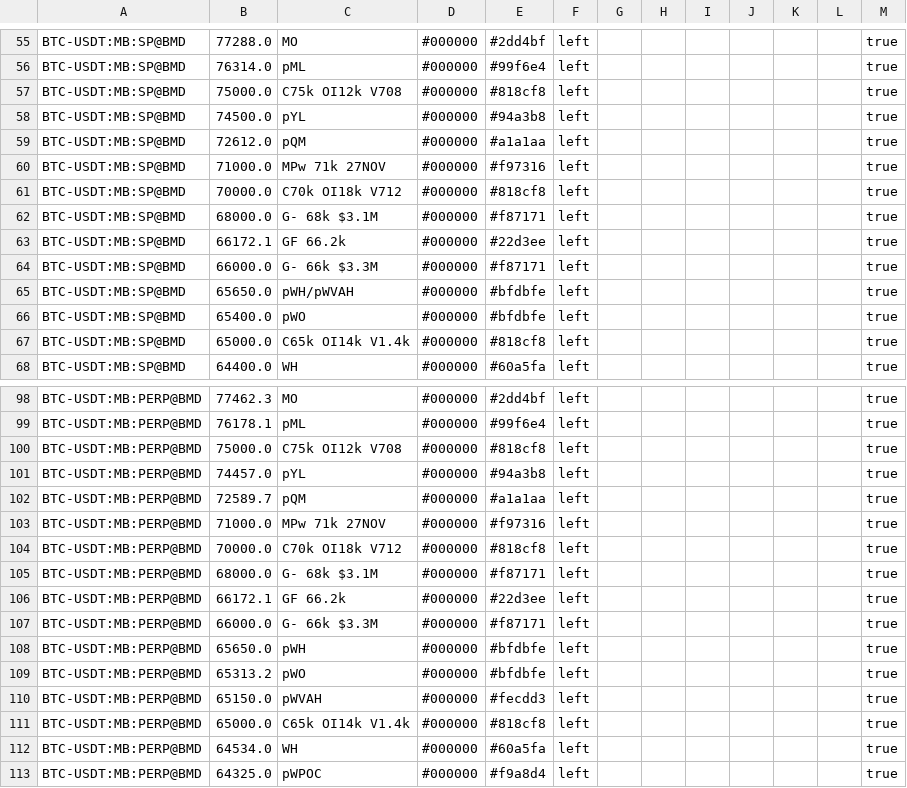
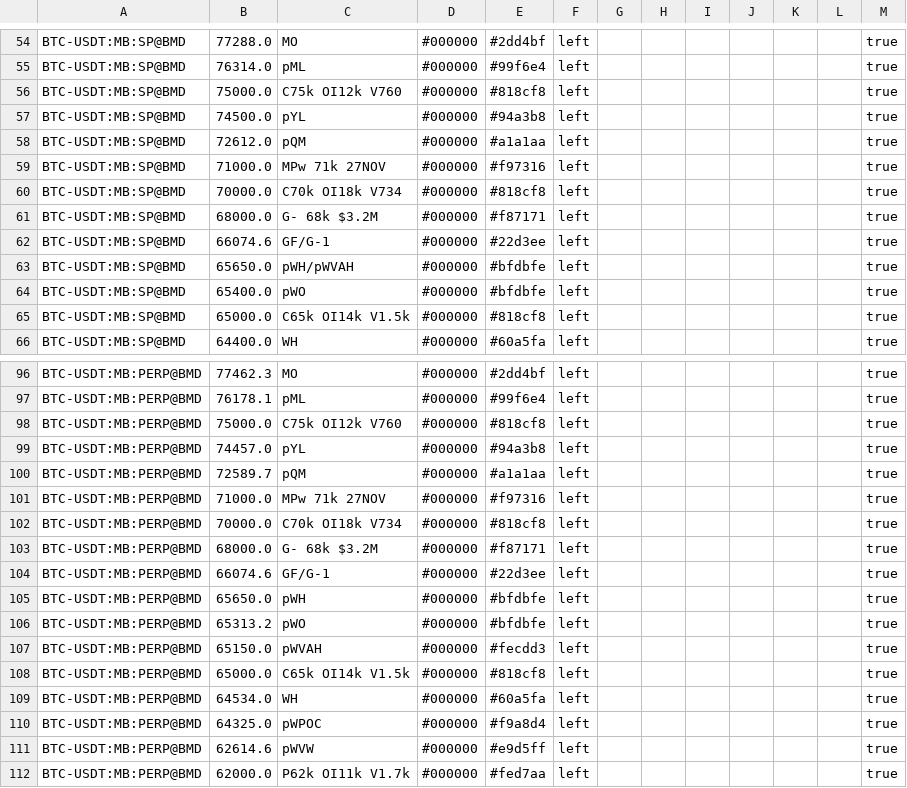
Before and after one commit to trendset1/bm-levels, a CSV file: bm_levels.csv, drawn as a sheet; only a part is shown, gaps mark what is left out; the shorter side is filled out with more unchanged rows; the diff covers the shown part only.

```diff
--- a/bm_levels.csv
+++ b/bm_levels.csv
@@ -56,3 +55,3 @@
 "BTC-USDT:MB:SP@BMD","76314.0","pML","#000000","#99f6e4","left","","","","","","","true"
-"BTC-USDT:MB:SP@BMD","75000.0","C75k OI12k V708","#000000","#818cf8","left","","","","","","","true"
+"BTC-USDT:MB:SP@BMD","75000.0","C75k OI12k V760","#000000","#818cf8","left","","","","","","","true"
 "BTC-USDT:MB:SP@BMD","74500.0","pYL","#000000","#94a3b8","left","","","","","","","true"
@@ -60,9 +59,8 @@
 "BTC-USDT:MB:SP@BMD","71000.0","MPw 71k 27NOV","#000000","#f97316","left","","","","","","","true"
-"BTC-USDT:MB:SP@BMD","70000.0","C70k OI18k V712","#000000","#818cf8","left","","","","","","","true"
-"BTC-USDT:MB:SP@BMD","68000.0","G- 68k $3.1M","#000000","#f87171","left","","","","","","","true"
-"BTC-USDT:MB:SP@BMD","66172.1","GF 66.2k","#000000","#22d3ee","left","","","","","","","true"
-"BTC-USDT:MB:SP@BMD","66000.0","G- 66k $3.3M","#000000","#f87171","left","","","","","","","true"
+"BTC-USDT:MB:SP@BMD","70000.0","C70k OI18k V734","#000000","#818cf8","left","","","","","","","true"
+"BTC-USDT:MB:SP@BMD","68000.0","G- 68k $3.2M","#000000","#f87171","left","","","","","","","true"
+"BTC-USDT:MB:SP@BMD","66074.6","GF/G-1","#000000","#22d3ee","left","","","","","","","true"
 "BTC-USDT:MB:SP@BMD","65650.0","pWH/pWVAH","#000000","#bfdbfe","left","","","","","","","true"
 "BTC-USDT:MB:SP@BMD","65400.0","pWO","#000000","#bfdbfe","left","","","","","","","true"
-"BTC-USDT:MB:SP@BMD","65000.0","C65k OI14k V1.4k","#000000","#818cf8","left","","","","","","","true"
+"BTC-USDT:MB:SP@BMD","65000.0","C65k OI14k V1.5k","#000000","#818cf8","left","","","","","","","true"
 "BTC-USDT:MB:SP@BMD","64400.0","WH","#000000","#60a5fa","left","","","","","","","true"
@@ -99,3 +97,3 @@
 "BTC-USDT:MB:PERP@BMD","76178.1","pML","#000000","#99f6e4","left","","","","","","","true"
-"BTC-USDT:MB:PERP@BMD","75000.0","C75k OI12k V708","#000000","#818cf8","left","","","","","","","true"
+"BTC-USDT:MB:PERP@BMD","75000.0","C75k OI12k V760","#000000","#818cf8","left","","","","","","","true"
 "BTC-USDT:MB:PERP@BMD","74457.0","pYL","#000000","#94a3b8","left","","","","","","","true"
@@ -103,6 +101,5 @@
 "BTC-USDT:MB:PERP@BMD","71000.0","MPw 71k 27NOV","#000000","#f97316","left","","","","","","","true"
-"BTC-USDT:MB:PERP@BMD","70000.0","C70k OI18k V712","#000000","#818cf8","left","","","","","","","true"
-"BTC-USDT:MB:PERP@BMD","68000.0","G- 68k $3.1M","#000000","#f87171","left","","","","","","","true"
-"BTC-USDT:MB:PERP@BMD","66172.1","GF 66.2k","#000000","#22d3ee","left","","","","","","","true"
-"BTC-USDT:MB:PERP@BMD","66000.0","G- 66k $3.3M","#000000","#f87171","left","","","","","","","true"
+"BTC-USDT:MB:PERP@BMD","70000.0","C70k OI18k V734","#000000","#818cf8","left","","","","","","","true"
+"BTC-USDT:MB:PERP@BMD","68000.0","G- 68k $3.2M","#000000","#f87171","left","","","","","","","true"
+"BTC-USDT:MB:PERP@BMD","66074.6","GF/G-1","#000000","#22d3ee","left","","","","","","","true"
 "BTC-USDT:MB:PERP@BMD","65650.0","pWH","#000000","#bfdbfe","left","","","","","","","true"
@@ -110,3 +107,3 @@
 "BTC-USDT:MB:PERP@BMD","65150.0","pWVAH","#000000","#fecdd3","left","","","","","","","true"
-"BTC-USDT:MB:PERP@BMD","65000.0","C65k OI14k V1.4k","#000000","#818cf8","left","","","","","","","true"
+"BTC-USDT:MB:PERP@BMD","65000.0","C65k OI14k V1.5k","#000000","#818cf8","left","","","","","","","true"
 "BTC-USDT:MB:PERP@BMD","64534.0","WH","#000000","#60a5fa","left","","","","","","","true"
```
Also changed, not shown: 1 added row, 4 removed rows and 35 edited cells elsewhere in this file, 1 other file.
